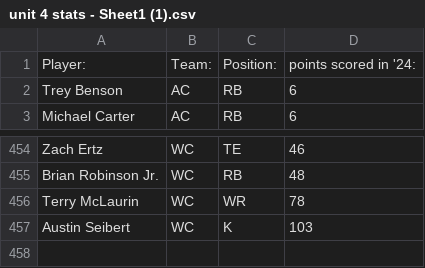
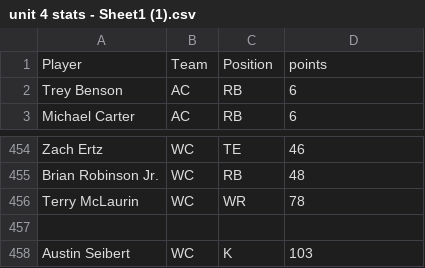
Before and after one commit to zoetice/data-science, a CSV file: unit 4 stats - Sheet1 (1).csv, drawn as a sheet; only a part is shown, gaps mark what is left out; removed rows and columns are numbered as before the commit, all else as after; the diff names each change by its address in the sheet, - before the commit and + after, or states it on an @@ line.

Commit message:
Update unit 4 stats - Sheet1 (1).csv

```diff
--- a/unit 4 stats - Sheet1 (1).csv
+++ b/unit 4 stats - Sheet1 (1).csv
-row 1: Player: | Team: | Position: | points scored in '24:
+row 1: Player | Team | Position | points
+row 457: (empty)
```
